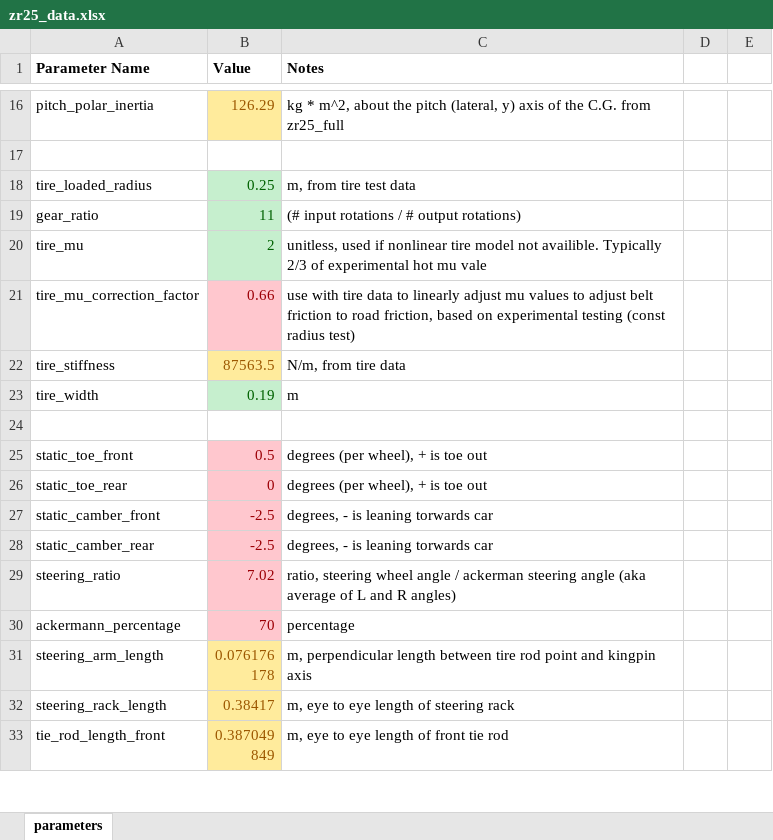
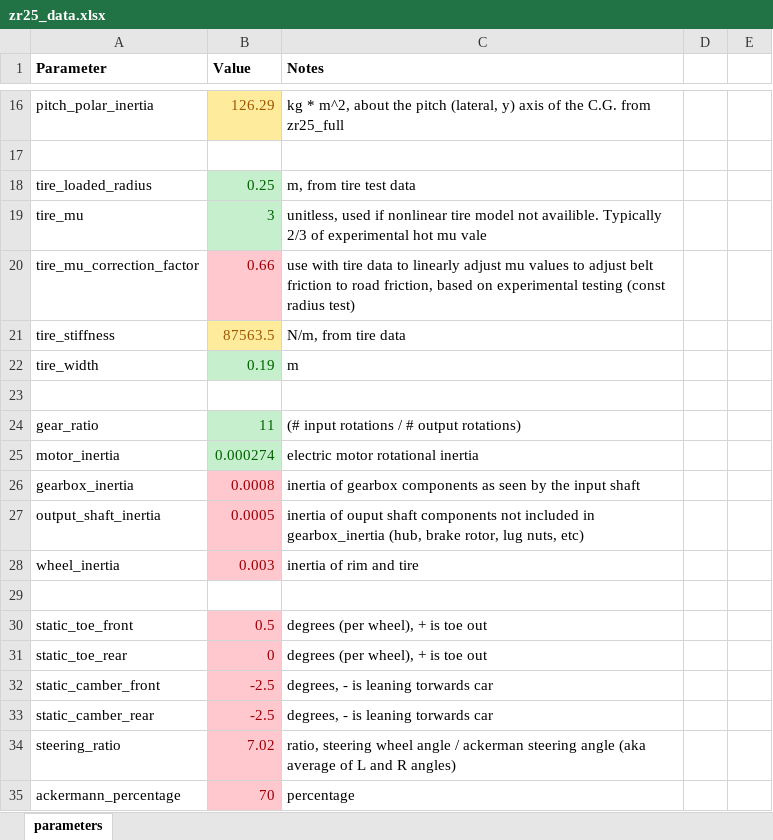
Before and after one commit to ZipsRacingElectric/Vehicle-Dynamics, an Excel workbook: MATLAB/vehicle_data/zr25_data.xlsx, sheet parameters, drawn as a sheet; only a part is shown, gaps mark what is left out; the shorter side is filled out with more unchanged rows; values as stored, in another font and other column widths than the file's, no borders; addresses are those after the commit; the diff names each change by its address in the sheet, - before the commit and + after, or states it on an @@ line.

```diff
--- a/MATLAB/vehicle_data/zr25_data.xlsx (sheet parameters)
+++ b/MATLAB/vehicle_data/zr25_data.xlsx (sheet parameters)
-A1: Parameter Name
+A1: Parameter
-B19 (Value): 2
+B19 (Value): 3
+row 23: (empty)
@@ row 19 moved to row 24: gear_ratio @@
+row 25: motor_inertia | 0.000274 | electric motor rotational inertia
+row 26: gearbox_inertia | 0.0008 | inertia of gearbox components as seen by the input shaft
+row 27: output_shaft_inertia | 0.0005 | inertia of ouput shaft components not included in gearbox_inertia (hub, brake rotor, lug nuts, etc)
+row 28: wheel_inertia | 0.003 | inertia of rim and tire
```
Also changed, not shown: 1 other file.
